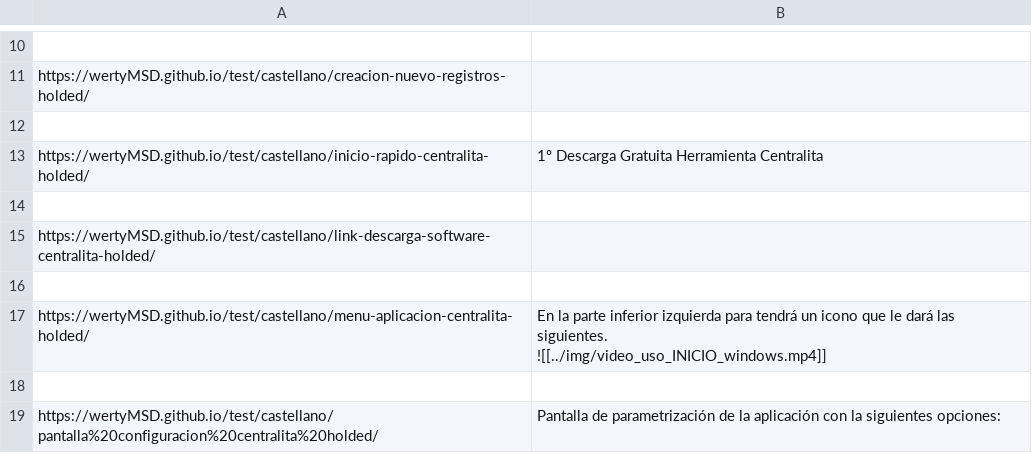
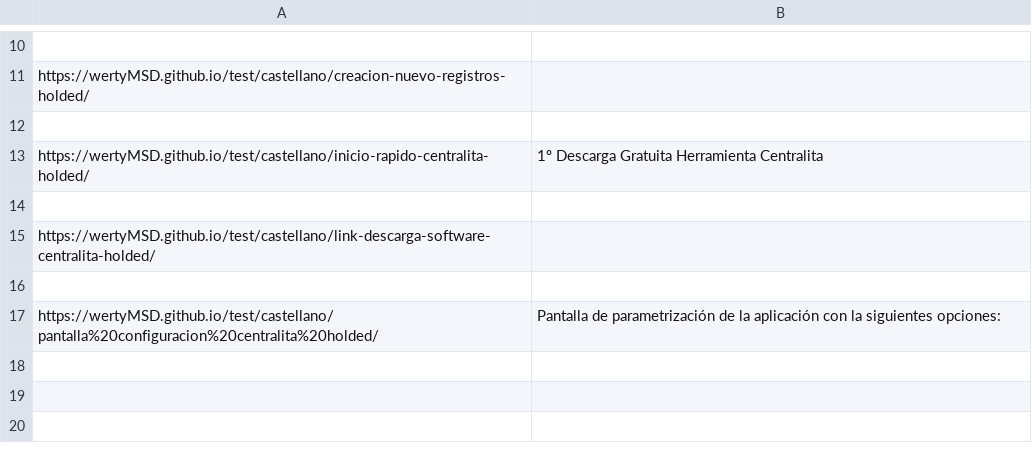
Before and after one commit to wertyMSD/test, a CSV file: meta-descriptions.csv, drawn as a sheet; only a part is shown, gaps mark what is left out; ↵ is a line break in a cell; the diff names each change by its address in the sheet, - before the commit and + after, or states it on an @@ line.

```diff
--- a/meta-descriptions.csv
+++ b/meta-descriptions.csv
-row 17: https://wertyMSD.github.io/test/castellano/menu-aplicacion-centralita-holded/ | En la parte inferior izquierda para tendrá un icono que le dará las siguientes. ↵ ![[../img/video_uso_INICIO_windows.mp4]]
-row 18: (empty)
```
Also changed, not shown: 13 other files.
